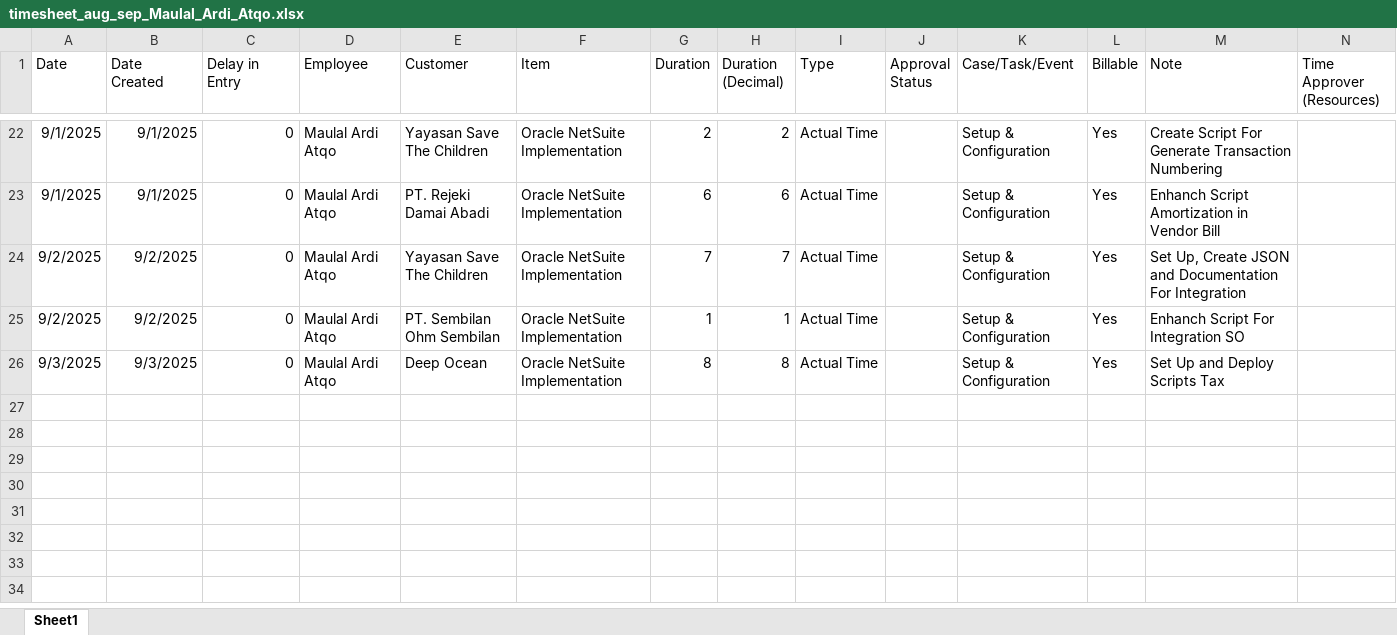
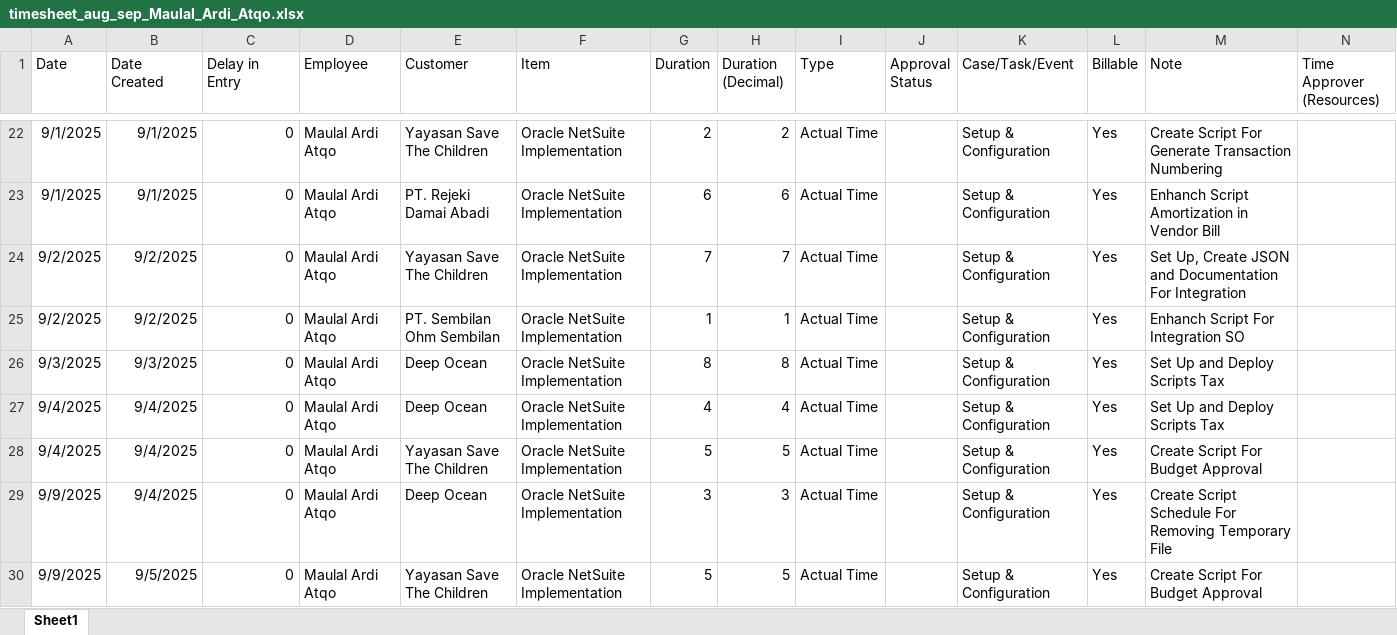
Before and after one commit to maulalardiatqo/netsuit-dev, an Excel workbook: timesheet_aug_sep_Maulal_Ardi_Atqo.xlsx, sheet Sheet1, drawn as a sheet; only a part is shown, gaps mark what is left out; values as stored, in another font and other column widths than the file's, no borders; the diff names each change by its address in the sheet, - before the commit and + after, or states it on an @@ line.

```diff
--- a/timesheet_aug_sep_Maulal_Ardi_Atqo.xlsx (sheet Sheet1)
+++ b/timesheet_aug_sep_Maulal_Ardi_Atqo.xlsx (sheet Sheet1)
+row 27: 9/4/2025 | 9/4/2025 | 0 | Maulal Ardi Atqo | Deep Ocean | Oracle NetSuite Implementation | 4 | 4 | Actual Time |  | Setup & Configuration | Yes | Set Up and Deploy Scripts Tax
+row 28: 9/4/2025 | 9/4/2025 | 0 | Maulal Ardi Atqo | Yayasan Save The Children | Oracle NetSuite Implementation | 5 | 5 | Actual Time |  | Setup & Configuration | Yes | Create Script For Budget Approval
+row 29: 9/9/2025 | 9/4/2025 | 0 | Maulal Ardi Atqo | Deep Ocean | Oracle NetSuite Implementation | 3 | 3 | Actual Time |  | Setup & Configuration | Yes | Create Script Schedule For Removing Temporary File
+row 30: 9/9/2025 | 9/5/2025 | 0 | Maulal Ardi Atqo | Yayasan Save The Children | Oracle NetSuite Implementation | 5 | 5 | Actual Time |  | Setup & Configuration | Yes | Create Script For Budget Approval
```
Also changed, not shown: 7 other files.
